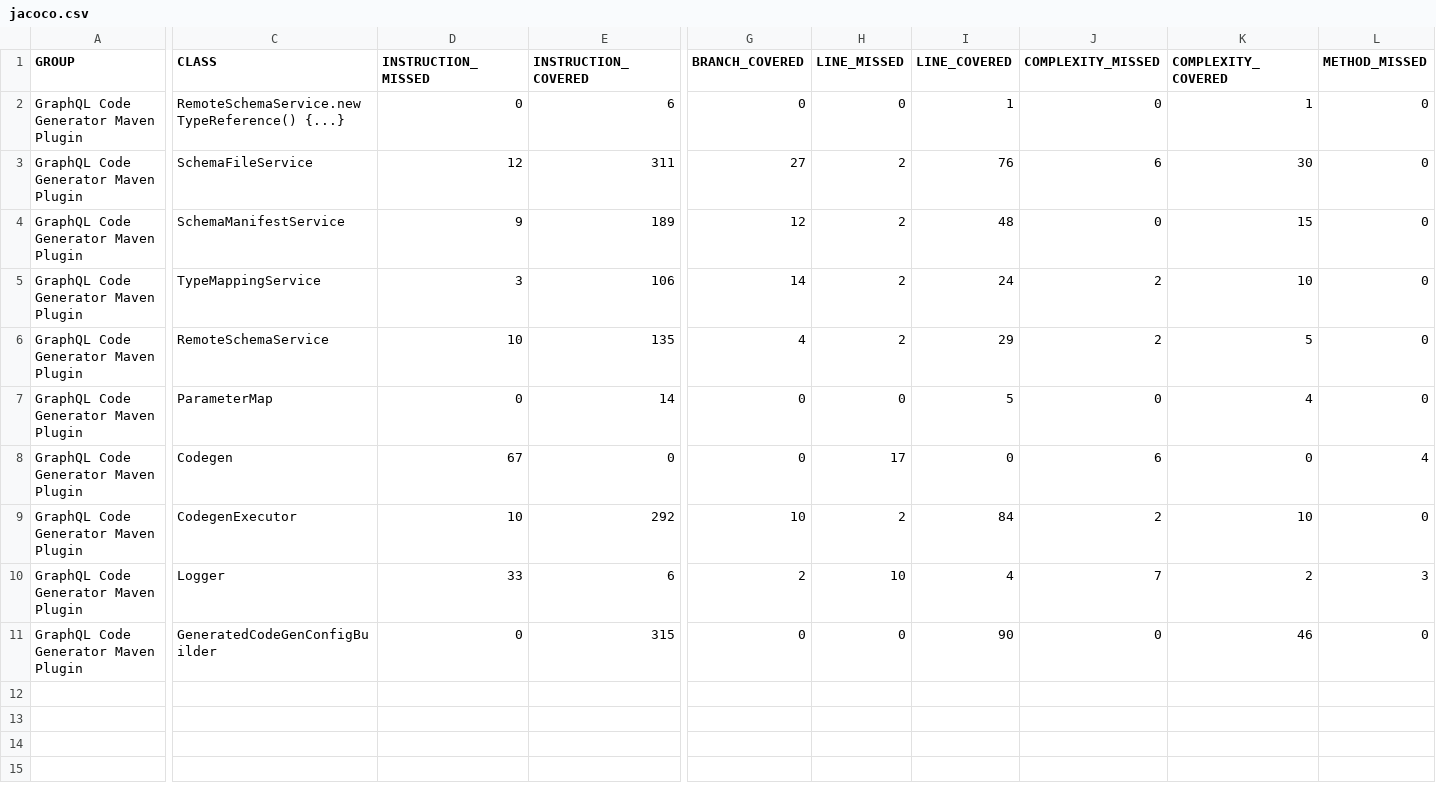
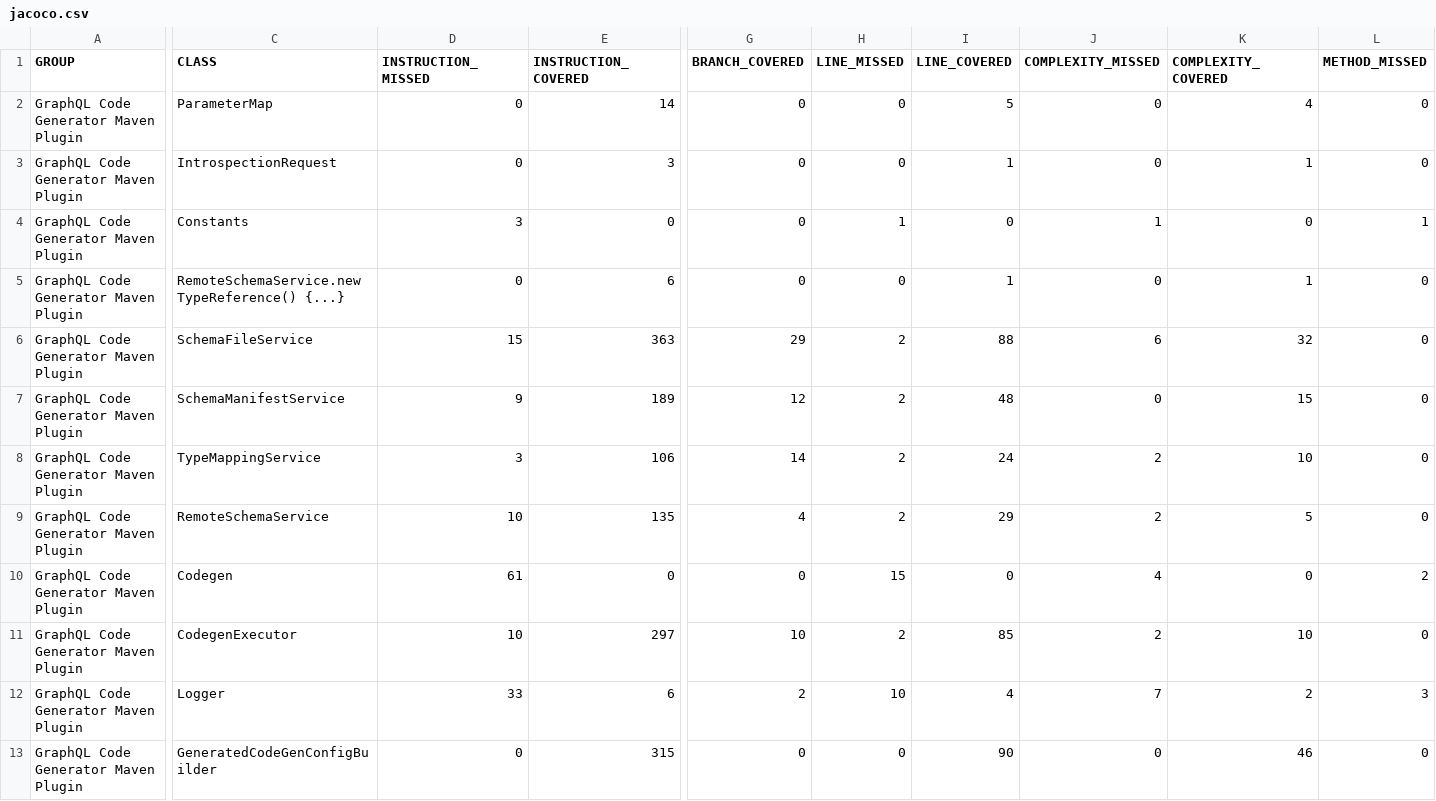
Before and after one commit to deweyjose/graphqlcodegen, a CSV file: jacoco.csv, drawn as a sheet; only a part is shown, gaps mark what is left out; removed rows and columns are numbered as before the commit, all else as after; rows hold the shown columns only; the diff covers the shown part only; the diff names each change by its address in the sheet, - before the commit and + after, or states it on an @@ line.

```diff
--- a/jacoco.csv
+++ b/jacoco.csv
+row 2: GraphQL Code Generator Maven Plugin | ParameterMap | 0 | 14 | 0 | 0 | 5 | 0 | 4 | 0
+row 3: GraphQL Code Generator Maven Plugin | IntrospectionRequest | 0 | 3 | 0 | 0 | 1 | 0 | 1 | 0
+row 4: GraphQL Code Generator Maven Plugin | Constants | 3 | 0 | 0 | 1 | 0 | 1 | 0 | 1
-D6 (INSTRUCTION_MISSED): 12
+D6 (INSTRUCTION_MISSED): 15
-E6 (INSTRUCTION_COVERED): 311
+E6 (INSTRUCTION_COVERED): 363
-G6 (BRANCH_COVERED): 27
+G6 (BRANCH_COVERED): 29
-I6 (LINE_COVERED): 76
+I6 (LINE_COVERED): 88
-K6 (COMPLEXITY_COVERED): 30
+K6 (COMPLEXITY_COVERED): 32
-row 7: GraphQL Code Generator Maven Plugin | ParameterMap | 0 | 14 | 0 | 0 | 5 | 0 | 4 | 0
-D10 (INSTRUCTION_MISSED): 67
+D10 (INSTRUCTION_MISSED): 61
-H10 (LINE_MISSED): 17
+H10 (LINE_MISSED): 15
-J10 (COMPLEXITY_MISSED): 6
+J10 (COMPLEXITY_MISSED): 4
-L10 (METHOD_MISSED): 4
+L10 (METHOD_MISSED): 2
-E11 (INSTRUCTION_COVERED): 292
+E11 (INSTRUCTION_COVERED): 297
-I11 (LINE_COVERED): 84
+I11 (LINE_COVERED): 85
```
Also changed, not shown: 1 edited cell elsewhere in this file, 23 other files.
